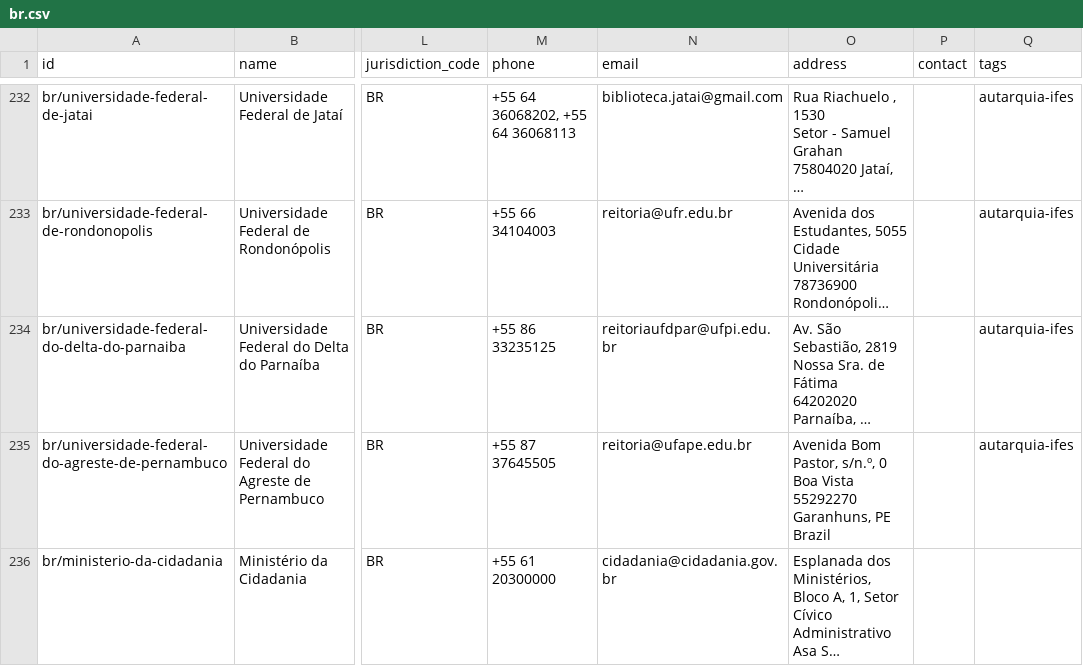
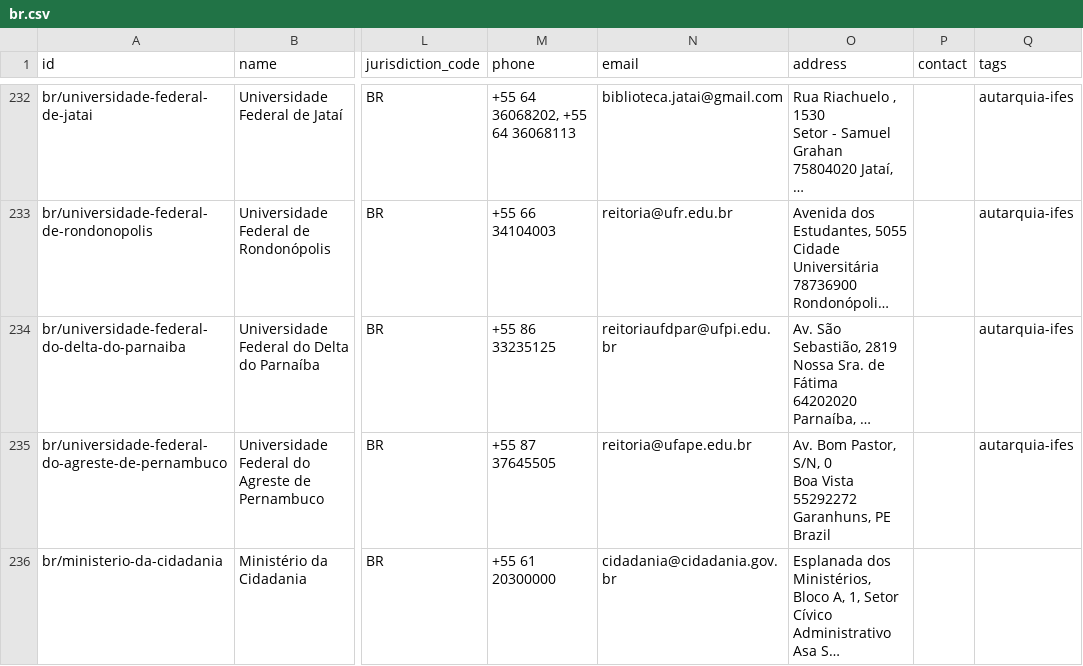
Before and after one commit to datasets/publicbodies, a CSV file: data/br.csv, drawn as a sheet; only a part is shown, gaps mark what is left out; long unchanged cells end in …; ↵ is a line break in a cell; the diff covers the shown part only; the diff names each change by its address in the sheet, - before the commit and + after, or states it on an @@ line.

```diff
--- a/data/br.csv
+++ b/data/br.csv
-O235 (address): Avenida Bom Pastor, s/n.º, 0 ↵ Boa Vista ↵ 55292270 Garanhuns, PE…
+O235 (address): Av. Bom Pastor, S/N, 0 ↵ Boa Vista ↵ 55292272 Garanhuns, PE…
```
Also changed, not shown: 6 edited cells elsewhere in this file.
